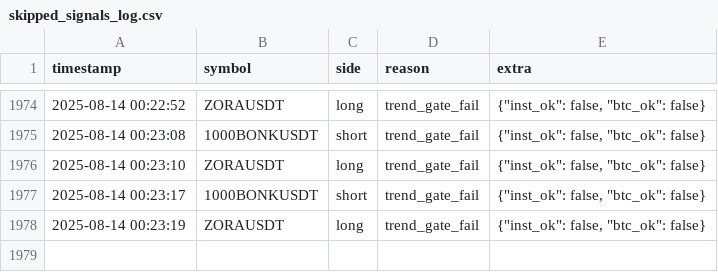
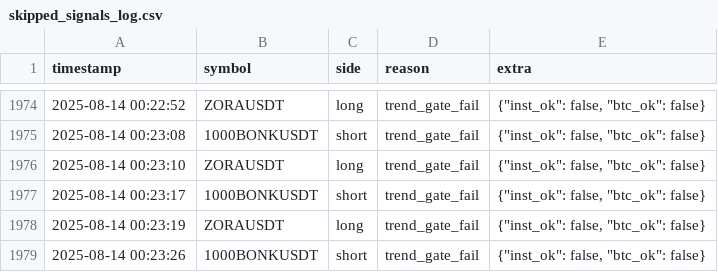
Before and after one commit to brybarrett/crypto-signals, a CSV file: skipped_signals_log.csv, drawn as a sheet; only a part is shown, gaps mark what is left out.

Commit message:
append skipped 1000BONKUSDT short (trend_gate_fail)

```diff
--- a/skipped_signals_log.csv
+++ b/skipped_signals_log.csv
@@ -1978 +1978,2 @@ timestamp,symbol,side,reason,extra
 2025-08-14 00:23:19,ZORAUSDT,long,trend_gate_fail,"{""inst_ok"": false, ""btc_ok"": false}"
+2025-08-14 00:23:26,1000BONKUSDT,short,trend_gate_fail,"{""inst_ok"": false, ""btc_ok"": false}"
```
